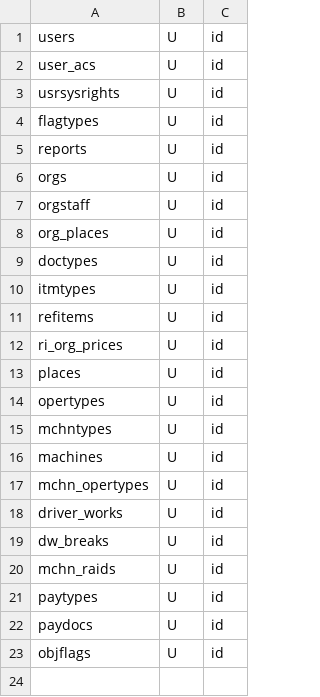
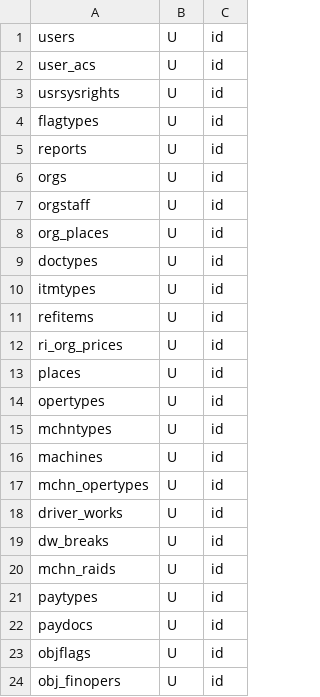
Before and after one commit to snsusa02-png/sas3, a CSV file: database/seeds/src/test1/_list.csv, drawn as a sheet; the diff names each change by its address in the sheet, - before the commit and + after, or states it on an @@ line.

```diff
--- a/database/seeds/src/test1/_list.csv
+++ b/database/seeds/src/test1/_list.csv
+row 24: obj_finopers | U | id
```
Also changed, not shown: 1 other file.
